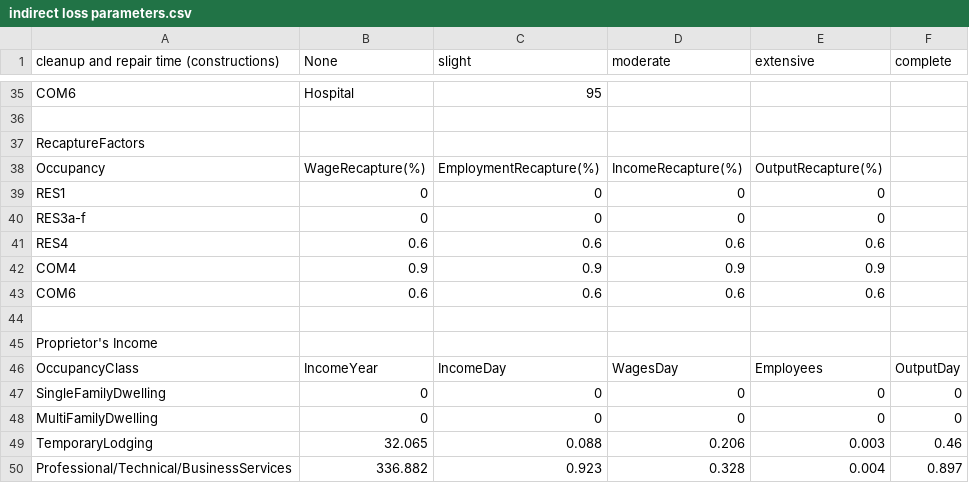
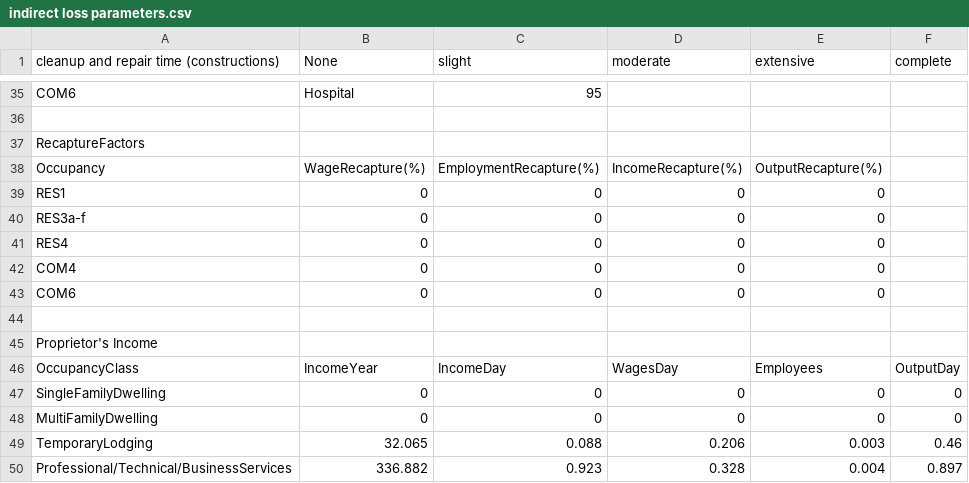
Before and after one commit to Chenzhi-Ma/web_v2, a CSV file: indirect loss parameters.csv, drawn as a sheet; only a part is shown, gaps mark what is left out; removed rows and columns are numbered as before the commit, all else as after; the diff names each change by its address in the sheet, - before the commit and + after, or states it on an @@ line.

Commit message:
06/15 update the whole methodology of conducting indirect loss analysis. Plotting of the grant charts are enabled.

```diff
--- a/indirect loss parameters.csv
+++ b/indirect loss parameters.csv
-row 41: RES4 | 0.6 | 0.6 | 0.6 | 0.6
-row 42: COM4 | 0.9 | 0.9 | 0.9 | 0.9
-row 43: COM6 | 0.6 | 0.6 | 0.6 | 0.6
+row 41: RES4 | 0 | 0 | 0 | 0
+row 42: COM4 | 0 | 0 | 0 | 0
+row 43: COM6 | 0 | 0 | 0 | 0
```
Also changed, not shown: 8 other files.
